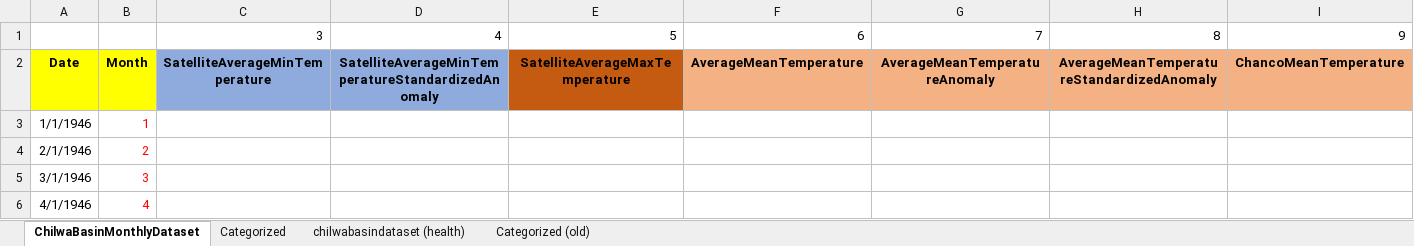
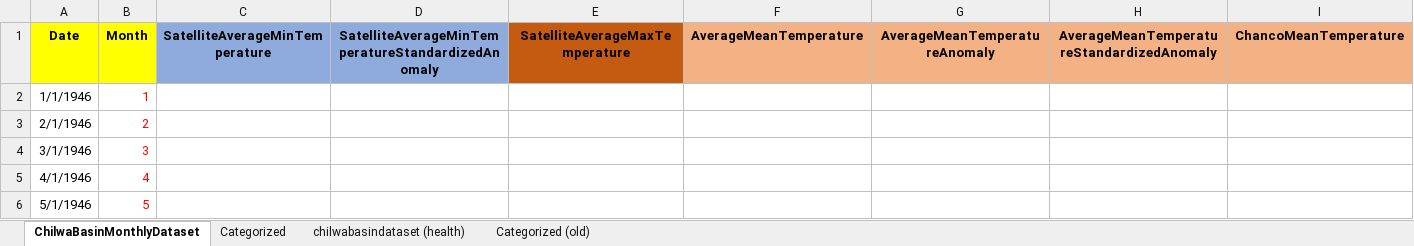
Before and after one commit to mtofighi/ChilwaBasin, an Excel workbook: ChilwaBasin_DataAnalysis_032024/Dataset/ChilwaBasin_Dataset_09032025.xlsx, sheet ChilwaBasinMonthlyDataset, drawn as a sheet; only a part is shown; the shorter side is filled out with more unchanged rows; values as stored, in another font and other column widths than the file's, no borders; rows hold the shown columns only; the diff names each change by its address in the sheet, - before the commit and + after, or states it on an @@ line.

Commit message:
Update ChilwaBasin_Dataset_09032025.xlsx

```diff
--- a/ChilwaBasin_DataAnalysis_032024/Dataset/ChilwaBasin_Dataset_09032025.xlsx (sheet ChilwaBasinMonthlyDataset)
+++ b/ChilwaBasin_DataAnalysis_032024/Dataset/ChilwaBasin_Dataset_09032025.xlsx (sheet ChilwaBasinMonthlyDataset)
-row 1:  |  | 3 | 4 | 5 | 6 | 7 | 8 | 9
```
